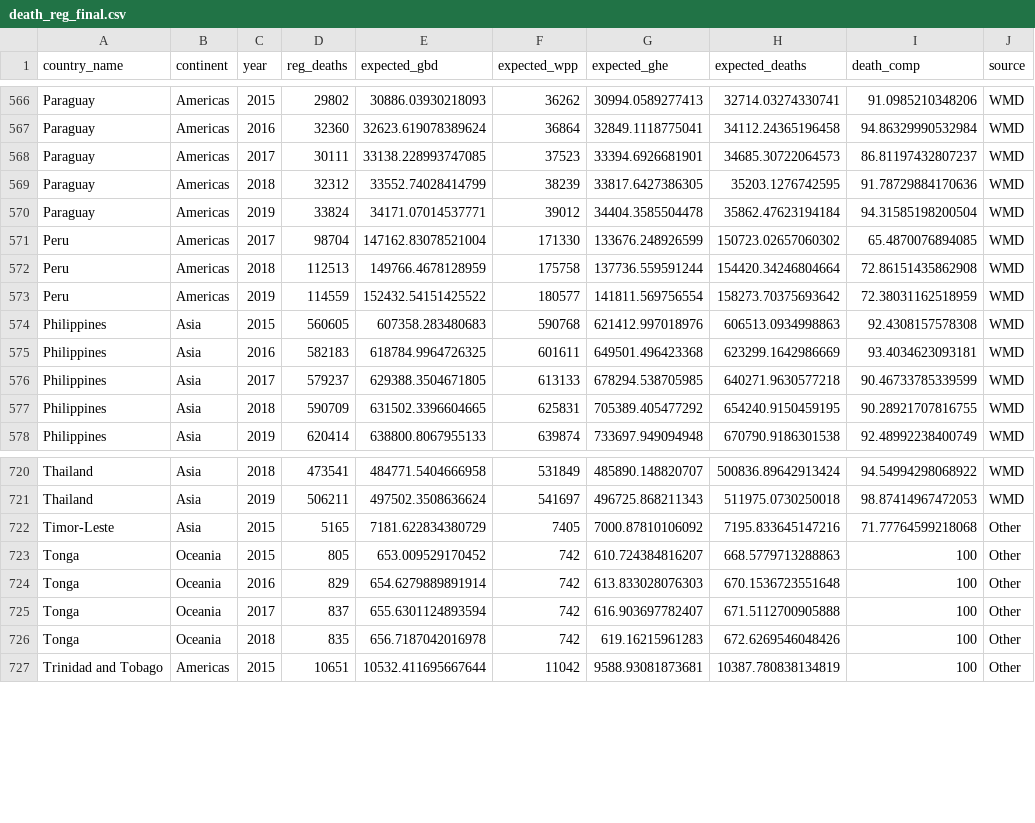
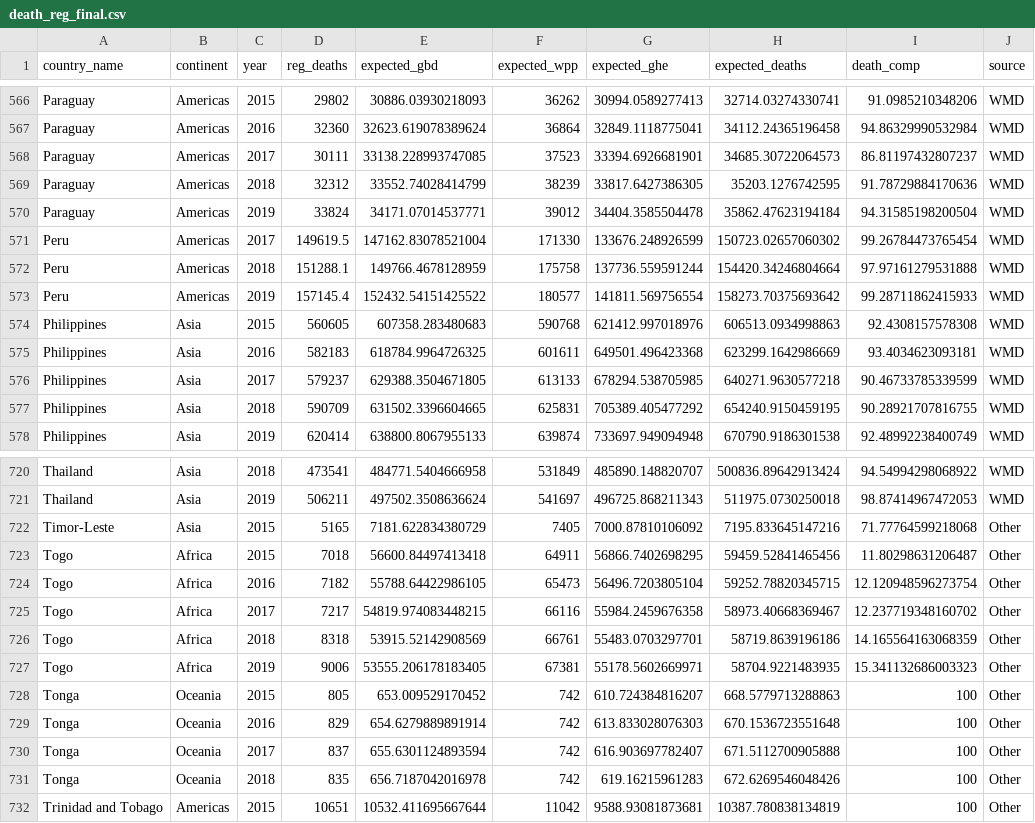
Before and after one commit to akarlinsky/death_registration, a CSV file: death_reg_final.csv, drawn as a sheet; only a part is shown, gaps mark what is left out.

```diff
--- a/death_reg_final.csv
+++ b/death_reg_final.csv
@@ -570,5 +570,5 @@
 "Paraguay","Americas",2019,33824,34171.07014537771,39012,34404.3585504478,35862.47623194184,94.31585198200504,"WMD"
-"Peru","Americas",2017,98704,147162.83078521004,171330,133676.248926599,150723.02657060302,65.4870076894085,"WMD"
-"Peru","Americas",2018,112513,149766.4678128959,175758,137736.559591244,154420.34246804664,72.86151435862908,"WMD"
-"Peru","Americas",2019,114559,152432.54151425522,180577,141811.569756554,158273.70375693642,72.38031162518959,"WMD"
+"Peru","Americas",2017,149619.5,147162.83078521004,171330,133676.248926599,150723.02657060302,99.26784473765454,"WMD"
+"Peru","Americas",2018,151288.1,149766.4678128959,175758,137736.559591244,154420.34246804664,97.97161279531888,"WMD"
+"Peru","Americas",2019,157145.4,152432.54151425522,180577,141811.569756554,158273.70375693642,99.28711862415933,"WMD"
 "Philippines","Asia",2015,560605,607358.283480683,590768,621412.997018976,606513.0934998863,92.4308157578308,"WMD"
@@ -722,2 +722,7 @@
 "Timor-Leste","Asia",2015,5165,7181.622834380729,7405,7000.87810106092,7195.833645147216,71.77764599218068,"Other"
+"Togo","Africa",2015,7018,56600.84497413418,64911,56866.7402698295,59459.52841465456,11.80298631206487,"Other"
+"Togo","Africa",2016,7182,55788.64422986105,65473,56496.7203805104,59252.78820345715,12.120948596273754,"Other"
+"Togo","Africa",2017,7217,54819.974083448215,66116,55984.2459676358,58973.40668369467,12.237719348160702,"Other"
+"Togo","Africa",2018,8318,53915.52142908569,66761,55483.0703297701,58719.8639196186,14.165564163068359,"Other"
+"Togo","Africa",2019,9006,53555.206178183405,67381,55178.5602669971,58704.9221483935,15.341132686003323,"Other"
 "Tonga","Oceania",2015,805,653.009529170452,742,610.724384816207,668.5779713288863,100,"Other"
```
Also changed, not shown: 1 other file.
